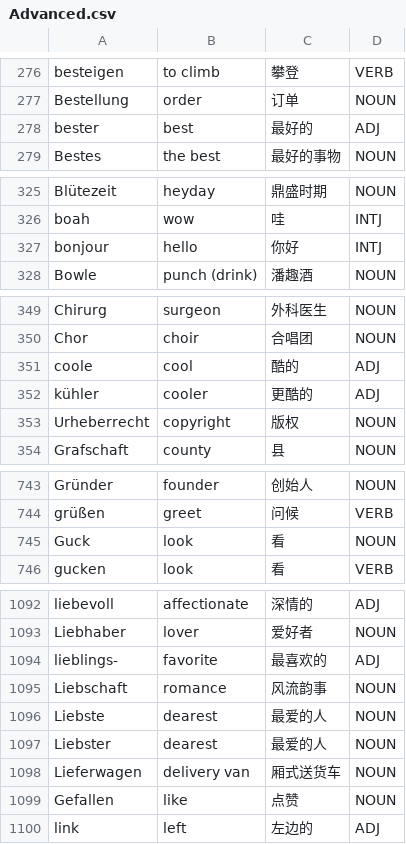
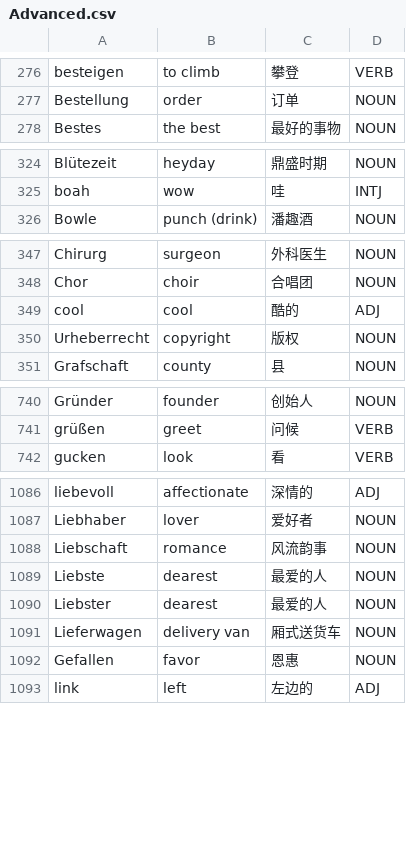
Before and after one commit to Jonathangadeaharder/VocabLevels, a CSV file: german/Advanced.csv, drawn as a sheet; only a part is shown, gaps mark what is left out; the diff covers the shown part only.

Commit message:
fix(data): remediate german semantic audit findings (#90) (#98)
Applies the definite-error fix table and the lean=error suspicious rows
from the semantic audit (issue #88). Rows fixed / rows deleted per file:

- A1.csv: 1 / 0  (silber -> silbern)
- A2.csv: 0 / 0  (no findings, untouched)
- B1.1.csv: 1 / 0  (ausleihen gloss -> to lend)
- B1.2.csv: 0 / 1  (zurecht prefix fragment deleted)
- B2.1.csv: 1 / 0  (besonders -> especially, ADV)
- B2.2.csv: 0 / 0  (no findings, untouched)
- B2.3.csv: 1 / 0  (Skulptur gloss -> sculpture)
- B2.4.csv: 2 / 0  (versehen gloss; Elfer -> penalty kick)
- Advanced.csv: 14 / 8

Totals: 20 rows fixed, 9 rows deleted, 1 skipped (link: verified as a
valid German adjective via DWDS, audit finding not applied).

Biggest corruption class removed: non-word lemma fragments and
inflected forms posing as lemmas (bester, infrage, lieblings-,
Laufende, Guck, Zugehörige, zurecht, kühler) plus one wrong-language
entry (French bonjour).

Co-authored-by: Jonathan Gadea Harder <jonathan.harder@tngtech.com>

```diff
--- a/german/Advanced.csv
+++ b/german/Advanced.csv
@@ -277,3 +277,2 @@ besteigen,to climb,攀登,VERB
 Bestellung,order,订单,NOUN
-bester,best,最好的,ADJ
 Bestes,the best,最好的事物,NOUN
@@ -326,3 +325,2 @@ Blütezeit,heyday,鼎盛时期,NOUN
 boah,wow,哇,INTJ
-bonjour,hello,你好,INTJ
 Bowle,punch (drink),潘趣酒,NOUN
@@ -350,4 +348,3 @@ Chirurg,surgeon,外科医生,NOUN
 Chor,choir,合唱团,NOUN
-coole,cool,酷的,ADJ
-kühler,cooler,更酷的,ADJ
+cool,cool,酷的,ADJ
 Urheberrecht,copyright,版权,NOUN
@@ -744,3 +741,2 @@ Gründer,founder,创始人,NOUN
 grüßen,greet,问候,VERB
-Guck,look,看,NOUN
 gucken,look,看,VERB
@@ -1093,3 +1087,2 @@ liebevoll,affectionate,深情的,ADJ
 Liebhaber,lover,爱好者,NOUN
-lieblings-,favorite,最喜欢的,ADJ
 Liebschaft,romance,风流韵事,NOUN
@@ -1098,3 +1091,3 @@ Liebster,dearest,最爱的人,NOUN
 Lieferwagen,delivery van,厢式送货车,NOUN
-Gefallen,like,点赞,NOUN
+Gefallen,favor,恩惠,NOUN
 link,left,左边的,ADJ
```
Also changed, not shown: 3 removed rows and 15 edited cells elsewhere in this file, german/B1.1.csv, german/B1.2.csv, 4 other files.
